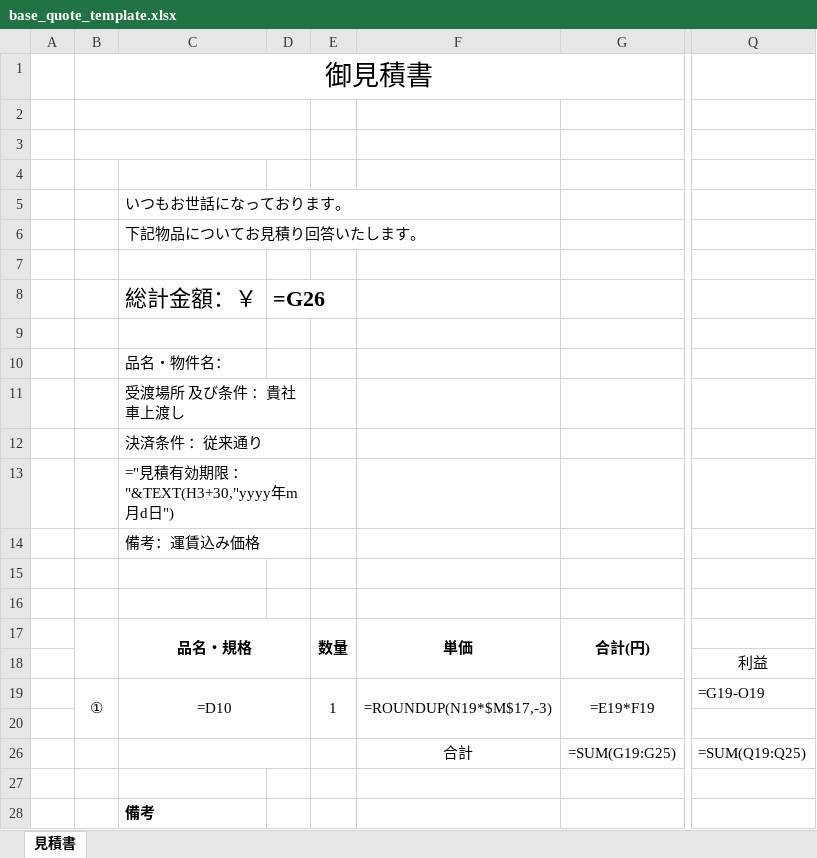
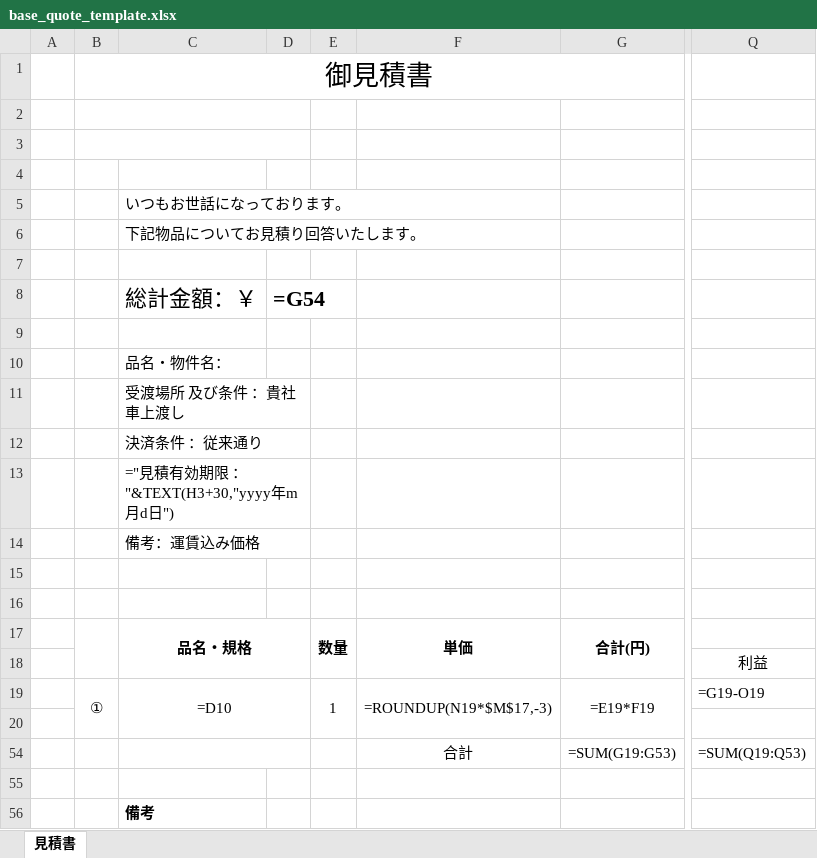
Before and after one commit to maezi1229/sample, an Excel workbook: quote_automation/assets/base_quote_template.xlsx, sheet 見積書, drawn as a sheet; only a part is shown, gaps mark what is left out; values as stored, in another font and other column widths than the file's, no borders; formulas without a stored value are shown as written; addresses are those after the commit; the diff names each change by its address in the sheet, - before the commit and + after, or states it on an @@ line.

```diff
--- a/quote_automation/assets/base_quote_template.xlsx (sheet 見積書)
+++ b/quote_automation/assets/base_quote_template.xlsx (sheet 見積書)
-D8: =G26
+D8: =G54
-G54: =SUM(G19:G25)
+G54: =SUM(G19:G53)
-Q54: =SUM(Q19:Q25)
+Q54: =SUM(Q19:Q53)
```
Also changed, not shown: hidden cells, 4 other files.
